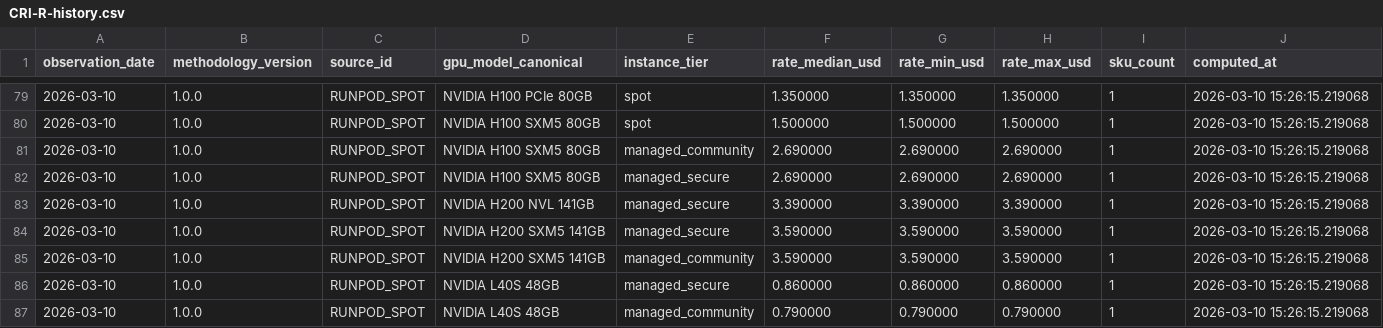
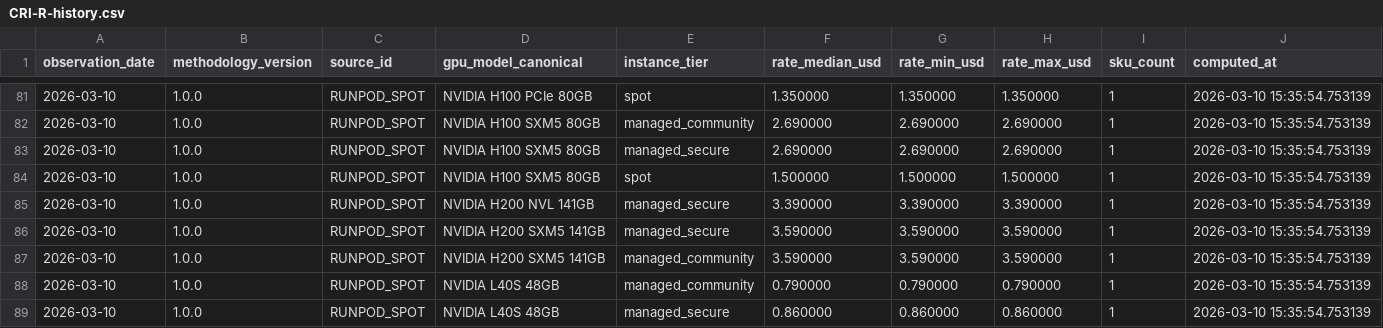
Before and after one commit to ccir-index/ccir-data, a CSV file: cri-r/CRI-R-history.csv, drawn as a sheet; only a part is shown, gaps mark what is left out; the diff covers the shown part only.

```diff
--- a/cri-r/CRI-R-history.csv
+++ b/cri-r/CRI-R-history.csv
@@ -79,9 +81,9 @@ observation_date,methodology_version,source_id,gpu_model_canonical,instance_tier
-2026-03-10,1.0.0,RUNPOD_SPOT,NVIDIA H100 PCIe 80GB,spot,1.350000,1.350000,1.350000,1,2026-03-10 15:26:15.219068
-2026-03-10,1.0.0,RUNPOD_SPOT,NVIDIA H100 SXM5 80GB,spot,1.500000,1.500000,1.500000,1,2026-03-10 15:26:15.219068
-2026-03-10,1.0.0,RUNPOD_SPOT,NVIDIA H100 SXM5 80GB,managed_community,2.690000,2.690000,2.690000,1,2026-03-10 15:26:15.219068
-2026-03-10,1.0.0,RUNPOD_SPOT,NVIDIA H100 SXM5 80GB,managed_secure,2.690000,2.690000,2.690000,1,2026-03-10 15:26:15.219068
-2026-03-10,1.0.0,RUNPOD_SPOT,NVIDIA H200 NVL 141GB,managed_secure,3.390000,3.390000,3.390000,1,2026-03-10 15:26:15.219068
-2026-03-10,1.0.0,RUNPOD_SPOT,NVIDIA H200 SXM5 141GB,managed_secure,3.590000,3.590000,3.590000,1,2026-03-10 15:26:15.219068
-2026-03-10,1.0.0,RUNPOD_SPOT,NVIDIA H200 SXM5 141GB,managed_community,3.590000,3.590000,3.590000,1,2026-03-10 15:26:15.219068
-2026-03-10,1.0.0,RUNPOD_SPOT,NVIDIA L40S 48GB,managed_secure,0.860000,0.860000,0.860000,1,2026-03-10 15:26:15.219068
-2026-03-10,1.0.0,RUNPOD_SPOT,NVIDIA L40S 48GB,managed_community,0.790000,0.790000,0.790000,1,2026-03-10 15:26:15.219068
+2026-03-10,1.0.0,RUNPOD_SPOT,NVIDIA H100 PCIe 80GB,spot,1.350000,1.350000,1.350000,1,2026-03-10 15:35:54.753139
+2026-03-10,1.0.0,RUNPOD_SPOT,NVIDIA H100 SXM5 80GB,managed_community,2.690000,2.690000,2.690000,1,2026-03-10 15:35:54.753139
+2026-03-10,1.0.0,RUNPOD_SPOT,NVIDIA H100 SXM5 80GB,managed_secure,2.690000,2.690000,2.690000,1,2026-03-10 15:35:54.753139
+2026-03-10,1.0.0,RUNPOD_SPOT,NVIDIA H100 SXM5 80GB,spot,1.500000,1.500000,1.500000,1,2026-03-10 15:35:54.753139
+2026-03-10,1.0.0,RUNPOD_SPOT,NVIDIA H200 NVL 141GB,managed_secure,3.390000,3.390000,3.390000,1,2026-03-10 15:35:54.753139
+2026-03-10,1.0.0,RUNPOD_SPOT,NVIDIA H200 SXM5 141GB,managed_secure,3.590000,3.590000,3.590000,1,2026-03-10 15:35:54.753139
+2026-03-10,1.0.0,RUNPOD_SPOT,NVIDIA H200 SXM5 141GB,managed_community,3.590000,3.590000,3.590000,1,2026-03-10 15:35:54.753139
+2026-03-10,1.0.0,RUNPOD_SPOT,NVIDIA L40S 48GB,managed_community,0.790000,0.790000,0.790000,1,2026-03-10 15:35:54.753139
+2026-03-10,1.0.0,RUNPOD_SPOT,NVIDIA L40S 48GB,managed_secure,0.860000,0.860000,0.860000,1,2026-03-10 15:35:54.753139
```
Also changed, not shown: 2 added rows and 30 edited cells elsewhere in this file.
